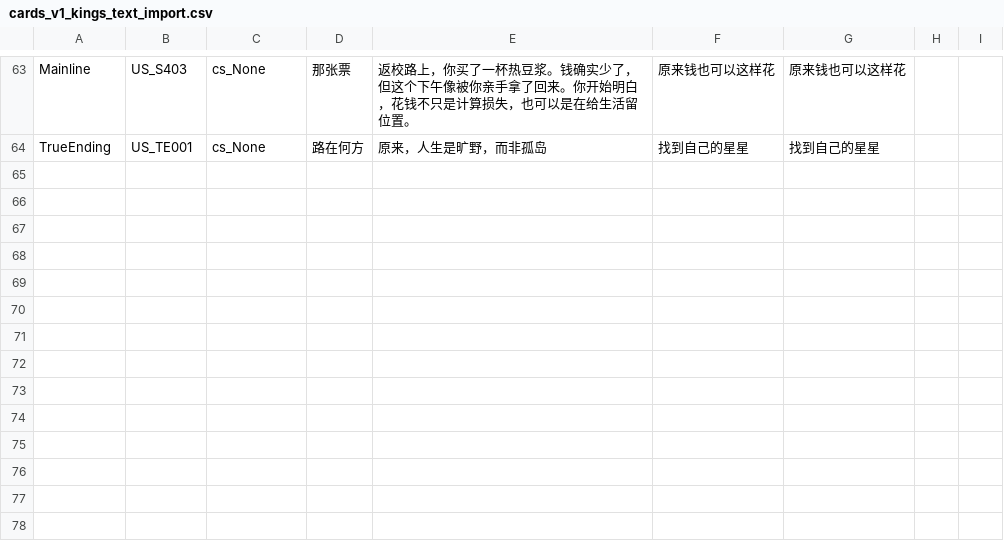
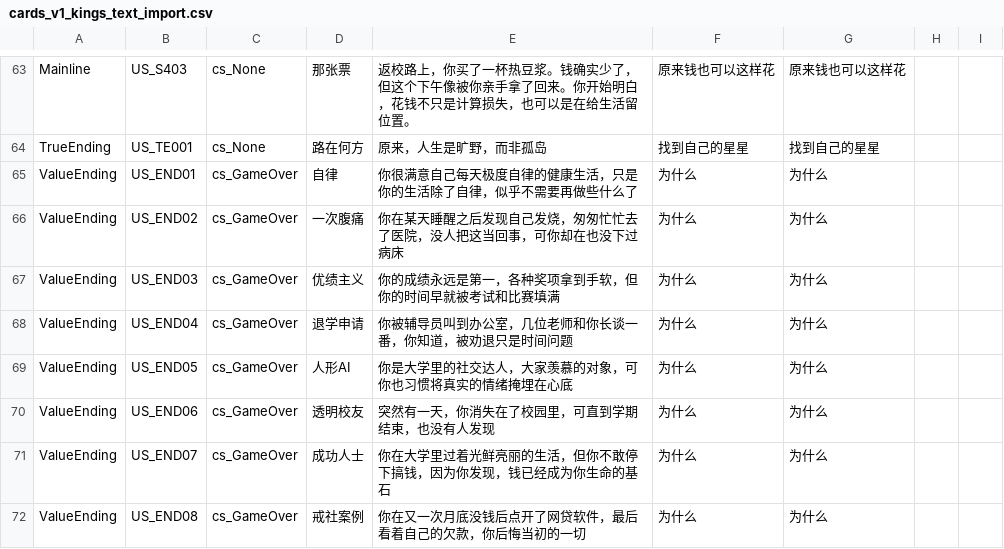
Before and after one commit to zhu-bai-w/escape, a CSV file: Assets/UniversitySimulator/Data/cards_v1_kings_text_import.csv, drawn as a sheet; only a part is shown, gaps mark what is left out.

```diff
--- a/Assets/UniversitySimulator/Data/cards_v1_kings_text_import.csv
+++ b/Assets/UniversitySimulator/Data/cards_v1_kings_text_import.csv
@@ -64 +64,9 @@ Mainline;US_S403;cs_None;那张票;返校路上，你买了一杯热豆浆。钱
 TrueEnding;US_TE001;cs_None;路在何方;原来，人生是旷野，而非孤岛;找到自己的星星;找到自己的星星;;
+ValueEnding;US_END01;cs_GameOver;自律;你很满意自己每天极度自律的健康生活，只是你的生活除了自律，似乎不需要再做些什么了;为什么;为什么;;
+ValueEnding;US_END02;cs_GameOver;一次腹痛;你在某天睡醒之后发现自己发烧，匆匆忙忙去了医院，没人把这当回事，可你却在也没下过病床;为什么;为什么;;
+ValueEnding;US_END03;cs_GameOver;优绩主义;你的成绩永远是第一，各种奖项拿到手软，但你的时间早就被考试和比赛填满;为什么;为什么;;
+ValueEnding;US_END04;cs_GameOver;退学申请;你被辅导员叫到办公室，几位老师和你长谈一番，你知道，被劝退只是时间问题;为什么;为什么;;
+ValueEnding;US_END05;cs_GameOver;人形AI;你是大学里的社交达人，大家羡慕的对象，可你也习惯将真实的情绪掩埋在心底;为什么;为什么;;
+ValueEnding;US_END06;cs_GameOver;透明校友;突然有一天，你消失在了校园里，可直到学期结束，也没有人发现;为什么;为什么;;
+ValueEnding;US_END07;cs_GameOver;成功人士;你在大学里过着光鲜亮丽的生活，但你不敢停下搞钱，因为你发现，钱已经成为你生命的基石;为什么;为什么;;
+ValueEnding;US_END08;cs_GameOver;戒社案例;你在又一次月底没钱后点开了网贷软件，最后看着自己的欠款，你后悔当初的一切;为什么;为什么;;
```
Also changed, not shown: Assets/UniversitySimulator/Data/cards_v1_program.csv, 28 other files.
